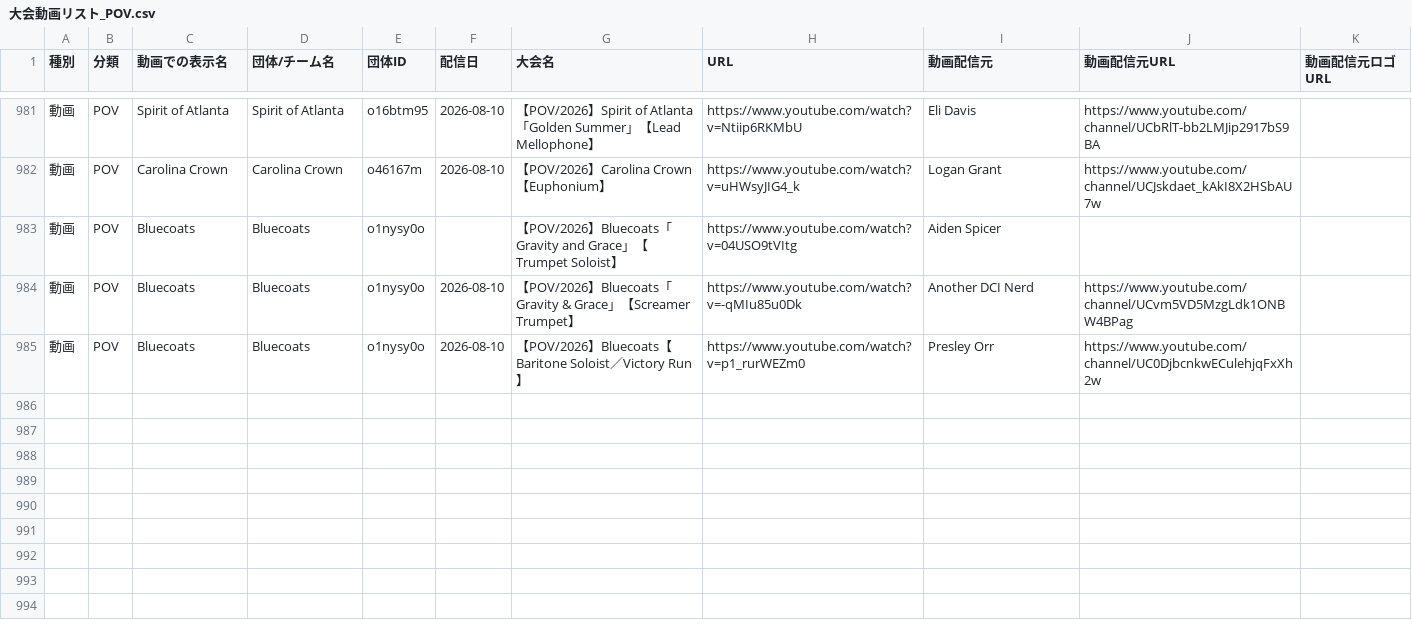
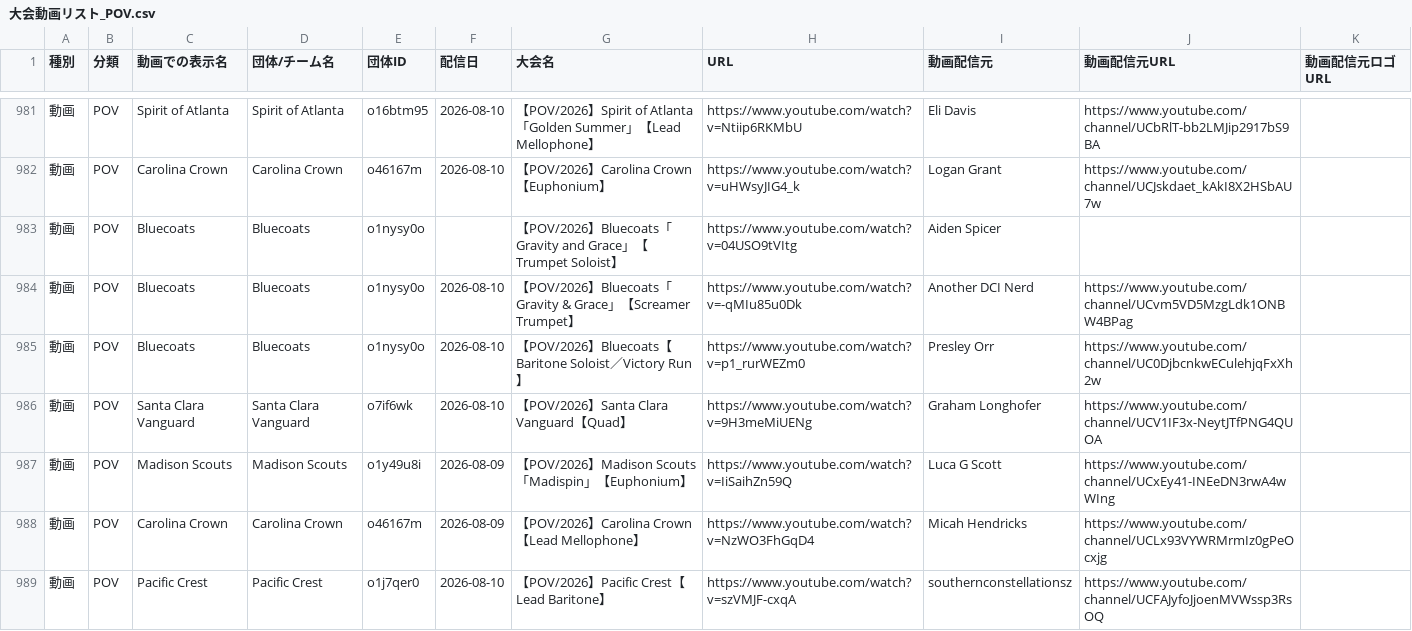
Before and after one commit to YuOKOVHI/marchinz, a CSV file: 大会動画リスト_POV.csv, drawn as a sheet; only a part is shown, gaps mark what is left out.

```diff
--- a/大会動画リスト_POV.csv
+++ b/大会動画リスト_POV.csv
@@ -985 +985,5 @@
 動画,POV,Bluecoats,Bluecoats,o1nysy0o,2026-08-10,【POV/2026】Bluecoats【Baritone Soloist／Victory Run】,https://www.youtube.com/watch?v=p1_rurWEZm0,Presley Orr,https://www.youtube.com/channel/UC0DjbcnkwECulehjqFxXh2w,
+動画,POV,Santa Clara Vanguard,Santa Clara Vanguard,o7if6wk,2026-08-10,【POV/2026】Santa Clara Vanguard【Quad】,https://www.youtube.com/watch?v=9H3meMiUENg,Graham Longhofer,https://www.youtube.com/channel/UCV1IF3x-NeytJTfPNG4QUOA,
+動画,POV,Madison Scouts,Madison Scouts,o1y49u8i,2026-08-09,【POV/2026】Madison Scouts「Madispin」【Euphonium】,https://www.youtube.com/watch?v=IiSaihZn59Q,Luca G Scott,https://www.youtube.com/channel/UCxEy41-INEeDN3rwA4wWIng,
+動画,POV,Carolina Crown,Carolina Crown,o46167m,2026-08-09,【POV/2026】Carolina Crown【Lead Mellophone】,https://www.youtube.com/watch?v=NzWO3FhGqD4,Micah Hendricks,https://www.youtube.com/channel/UCLx93VYWRMrmIz0gPeOcxjg,
+動画,POV,Pacific Crest,Pacific Crest,o1j7qer0,2026-08-10,【POV/2026】Pacific Crest【Lead Baritone】,https://www.youtube.com/watch?v=szVMJF-cxqA,southernconstellationsz,https://www.youtube.com/channel/UCFAJyfoJjoenMVWssp3RsOQ,
```
Also changed, not shown: 3 other files.
